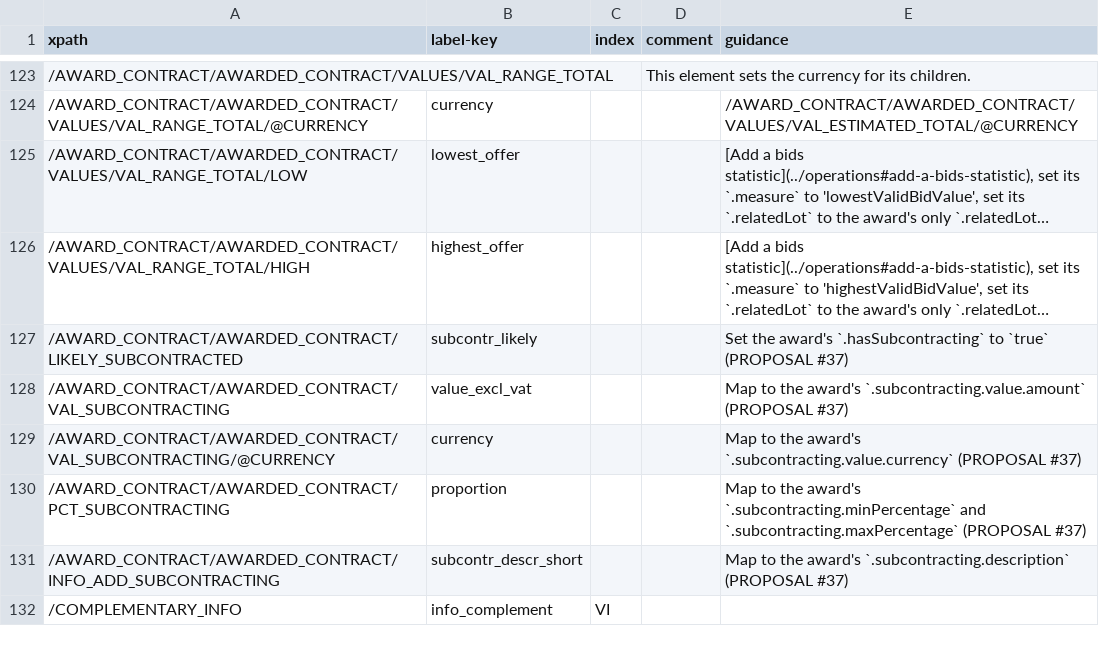
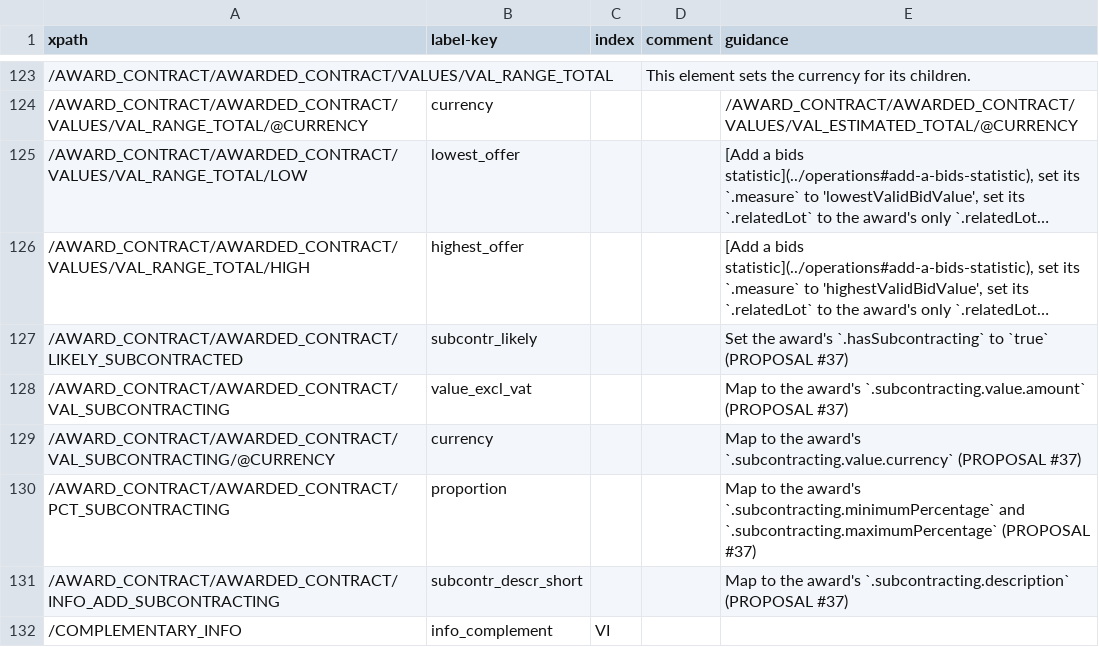
Before and after one commit to open-contracting/european-union-support, a CSV file: output/mapping/F03_2014.csv, drawn as a sheet; only a part is shown, gaps mark what is left out; long unchanged cells end in ….

```diff
--- a/output/mapping/F03_2014.csv
+++ b/output/mapping/F03_2014.csv
@@ -129,3 +129,3 @@ xpath,label-key,index,comment,guidance
 /AWARD_CONTRACT/AWARDED_CONTRACT/VAL_SUBCONTRACTING/@CURRENCY,currency,,,Map to the award's `.subcontracting.value.currency` (PROPOSAL #37)
-/AWARD_CONTRACT/AWARDED_CONTRACT/PCT_SUBCONTRACTING,proportion,,,Map to the award's `.subcontracting.minPercentage` and `.subcontracting.maxPercentage` (PROPOSAL #37)
+/AWARD_CONTRACT/AWARDED_CONTRACT/PCT_SUBCONTRACTING,proportion,,,Map to the award's `.subcontracting.minimumPercentage` and `.subcontracting.maximumPercentage` (PROPOSAL #37)
 /AWARD_CONTRACT/AWARDED_CONTRACT/INFO_ADD_SUBCONTRACTING,subcontr_descr_short,,,Map to the award's `.subcontracting.description` (PROPOSAL #37)
```
Also changed, not shown: output/mapping/F06_2014.csv, output/mapping/F15_2014.csv, 3 other files.
